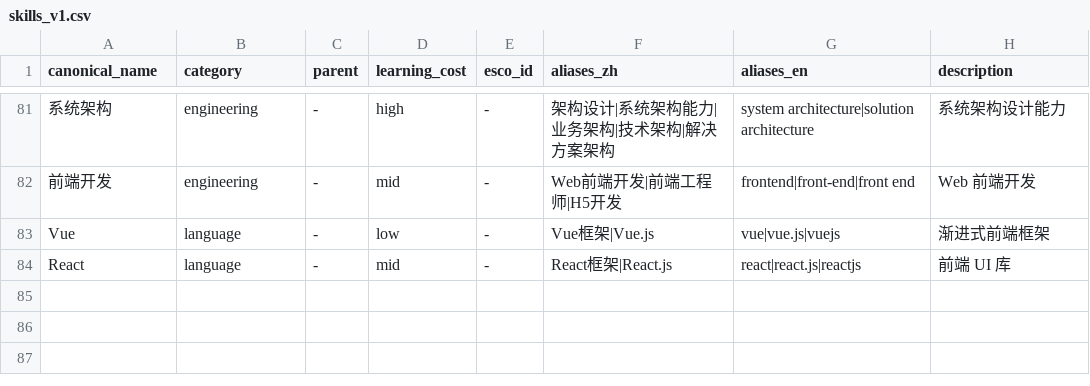
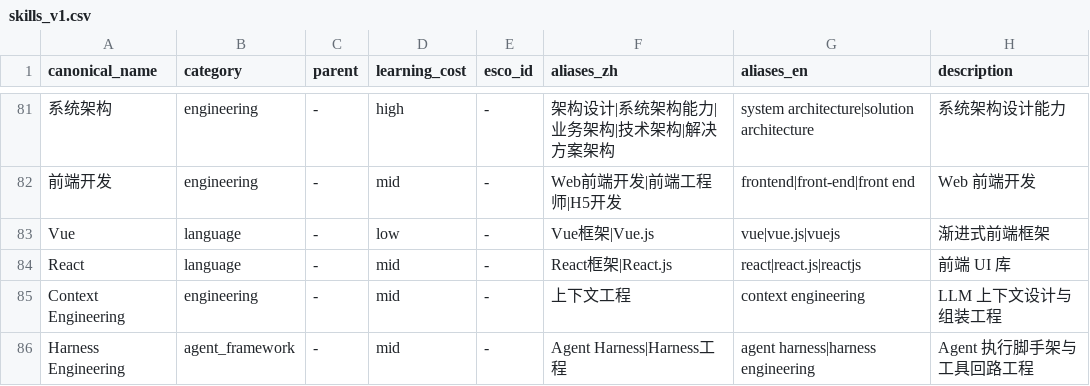
Before and after one commit to Xhan-985/SkillGap-Agent, a CSV file: src/skillgap/taxonomy/data/skills_v1.csv, drawn as a sheet; only a part is shown, gaps mark what is left out; the diff names each change by its address in the sheet, - before the commit and + after, or states it on an @@ line.

Commit message:
feat(taxonomy): add context/harness engineering skills (frontier agent JD signal)

```diff
--- a/src/skillgap/taxonomy/data/skills_v1.csv
+++ b/src/skillgap/taxonomy/data/skills_v1.csv
+row 85: Context Engineering | engineering | - | mid | - | 上下文工程 | context engineering | LLM 上下文设计与组装工程
+row 86: Harness Engineering | agent_framework | - | mid | - | Agent Harness|Harness工程 | agent harness|harness engineering | Agent 执行脚手架与工具回路工程
```
Also changed, not shown: 1 other file.
